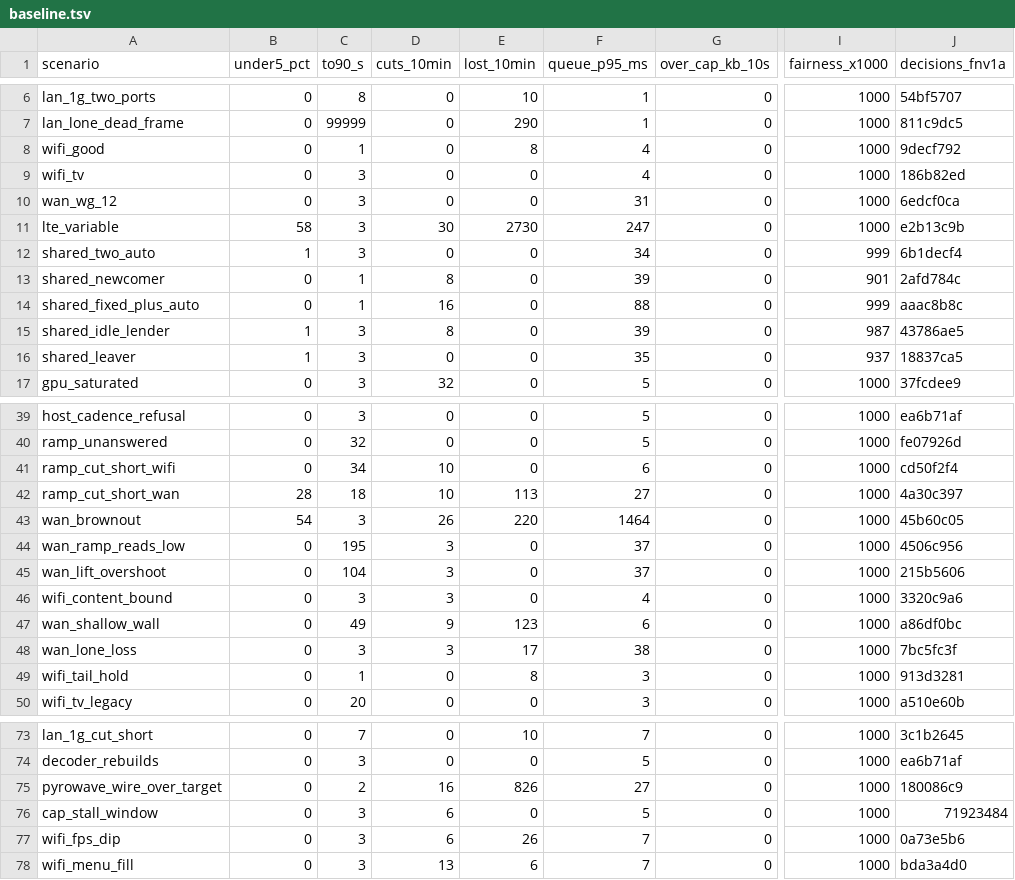
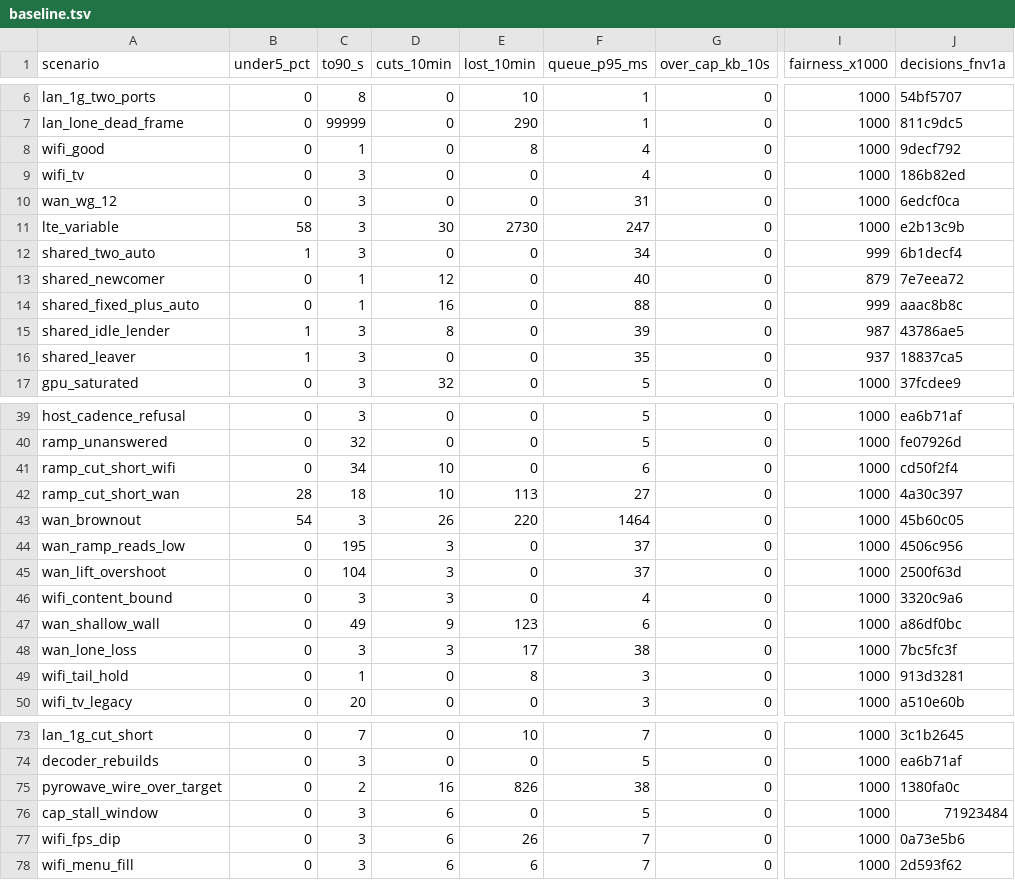
Before and after one commit to doopyelephant/Punktfunk-mt8186, a TSV file: crates/core/punktfunk-core/src/abr/sim/baseline.tsv, drawn as a sheet; only a part is shown, gaps mark what is left out; the diff names each change by its address in the sheet, - before the commit and + after, or states it on an @@ line.

Commit message:
test(abr): re-bless the baseline after the delivery reference
The delivery-reference package and the link-mark package each measured
alone against main. Together, a window a menu starved marks no wall at
all, where alone it still took the delay's mark: the test that pinned
that mark now pins its absence. The two-session rows and the PyroWave
wall rows move where the prorated reference lands a cut one window
apart from where the mark rules read it.

```diff
--- a/crates/core/punktfunk-core/src/abr/sim/baseline.tsv
+++ b/crates/core/punktfunk-core/src/abr/sim/baseline.tsv
-D13 (cuts_10min): 8
+D13 (cuts_10min): 12
-F13 (queue_p95_ms): 39
+F13 (queue_p95_ms): 40
-I13 (fairness_x1000): 901
+I13 (fairness_x1000): 879
-J13 (decisions_fnv1a): 2afd784c
+J13 (decisions_fnv1a): 7e7eea72
-J45 (decisions_fnv1a): 215b5606
+J45 (decisions_fnv1a): 2500f63d
-F75 (queue_p95_ms): 27
+F75 (queue_p95_ms): 38
-J75 (decisions_fnv1a): 180086c9
+J75 (decisions_fnv1a): 1380fa0c
-D78 (cuts_10min): 13
+D78 (cuts_10min): 6
-J78 (decisions_fnv1a): bda3a4d0
+J78 (decisions_fnv1a): 2d593f62
```
Also changed, not shown: 1 other file.
